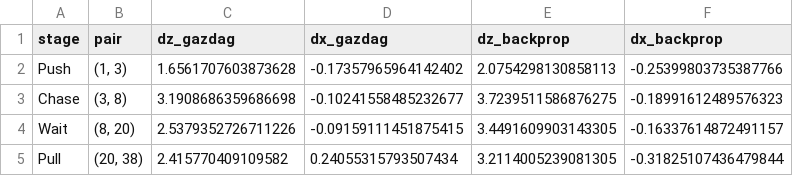
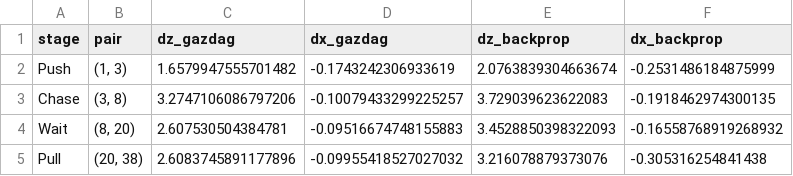
Before and after one commit to ConnervanK/Thesiss, a CSV file: TimeLapse_Notebooks/fielddata/output/roi_phase/fielddata_stage_displacements.csv, drawn as a sheet.

```diff
--- a/TimeLapse_Notebooks/fielddata/output/roi_phase/fielddata_stage_displacements.csv
+++ b/TimeLapse_Notebooks/fielddata/output/roi_phase/fielddata_stage_displacements.csv
@@ -1,5 +1,5 @@
 stage,pair,dz_gazdag,dx_gazdag,dz_backprop,dx_backprop
-Push,"(1, 3)",1.6561707603873628,-0.17357965964142402,2.0754298130858113,-0.25399803735387766
-Chase,"(3, 8)",3.1908686359686698,-0.10241558485232677,3.7239511586876275,-0.18991612489576323
-Wait,"(8, 20)",2.5379352726711226,-0.09159111451875415,3.4491609903143305,-0.16337614872491157
-Pull,"(20, 38)",2.415770409109582,0.24055315793507434,3.2114005239081305,-0.31825107436479844
+Push,"(1, 3)",1.6579947555701482,-0.1743242306933619,2.0763839304663674,-0.2531486184875999
+Chase,"(3, 8)",3.2747106086797206,-0.10079433299225257,3.729039623622083,-0.1918462974300135
+Wait,"(8, 20)",2.607530504384781,-0.09516674748155883,3.4528850398322093,-0.16558768919268932
+Pull,"(20, 38)",2.6083745891177896,-0.09955418527027032,3.216078879373076,-0.305316254841438
```
Also changed, not shown: TimeLapse_Notebooks/fielddata/output/roi_phase/ransac_vs_wls_summary.csv, 2 other files.
